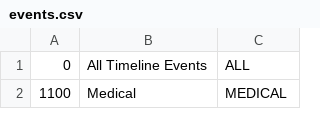
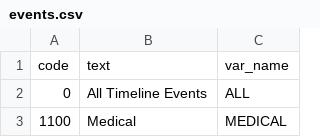
Before and after one commit to jaraco/jaraco.abode, a CSV file: jaraco/abode/helpers/events.csv, drawn as a sheet; only a part is shown; the diff names each change by its address in the sheet, - before the commit and + after, or states it on an @@ line.

Commit message:
Load timeline events from a CSV file

```diff
--- a/jaraco/abode/helpers/events.csv
+++ b/jaraco/abode/helpers/events.csv
+row 1: code | text | var_name
```
Also changed, not shown: 2 other files.
